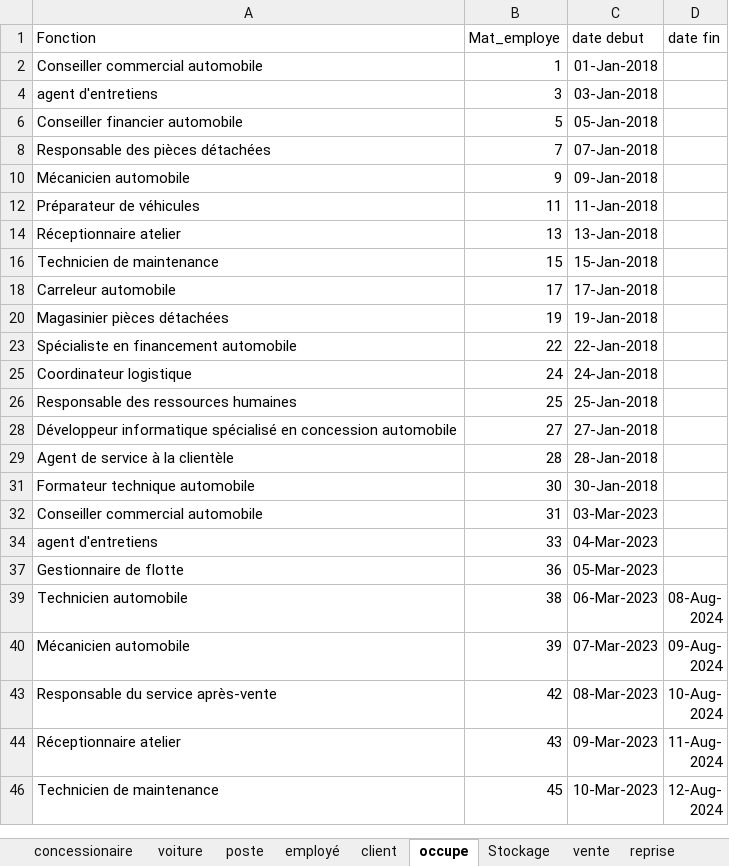
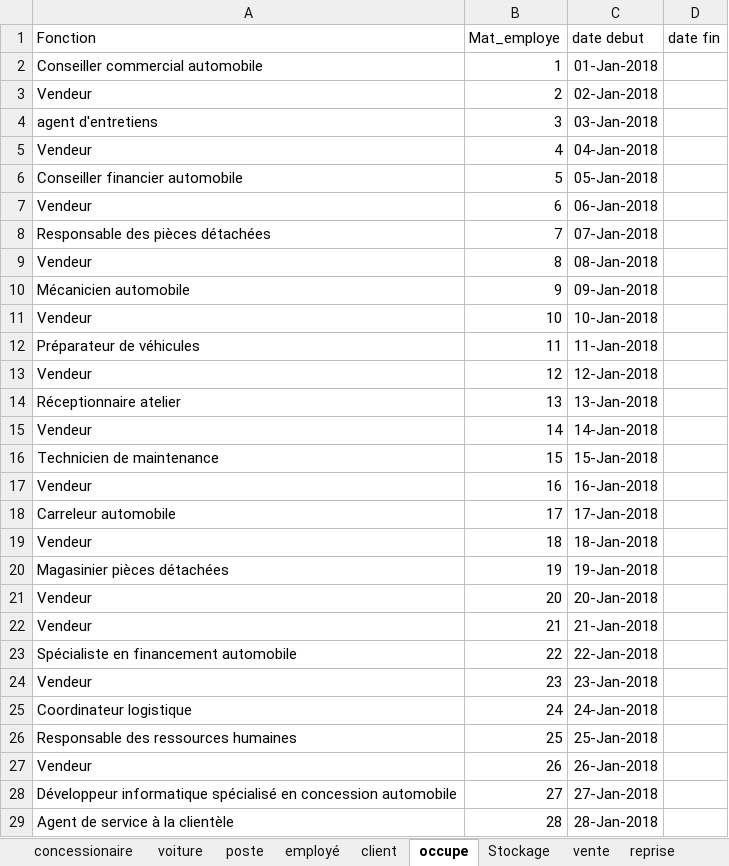
Before and after one commit to Kg-elie/BDD_-concessionnaire, an Excel workbook: donne conssessionnaire.xlsx, sheet occupe, drawn as a sheet; only a part is shown; the shorter side is filled out with more unchanged rows; values as stored, in another font and other column widths than the file's, no borders; charts and pictures not drawn; the diff covers the shown part only; the diff names each change by its address in the sheet, - before the commit and + after, or states it on an @@ line.

```diff
--- a/donne conssessionnaire.xlsx (sheet occupe)
+++ b/donne conssessionnaire.xlsx (sheet occupe)
@@ row 3 unhidden: Vendeur | 2 | 02-Jan-2018 @@
@@ row 5 unhidden: Vendeur | 4 | 04-Jan-2018 @@
@@ row 7 unhidden: Vendeur | 6 | 06-Jan-2018 @@
@@ row 9 unhidden: Vendeur | 8 | 08-Jan-2018 @@
@@ row 11 unhidden: Vendeur | 10 | 10-Jan-2018 @@
@@ row 13 unhidden: Vendeur | 12 | 12-Jan-2018 @@
@@ row 15 unhidden: Vendeur | 14 | 14-Jan-2018 @@
@@ row 17 unhidden: Vendeur | 16 | 16-Jan-2018 @@
@@ row 19 unhidden: Vendeur | 18 | 18-Jan-2018 @@
@@ row 21 unhidden: Vendeur | 20 | 20-Jan-2018 @@
@@ row 22 unhidden: Vendeur | 21 | 21-Jan-2018 @@
@@ row 24 unhidden: Vendeur | 23 | 23-Jan-2018 @@
@@ row 27 unhidden: Vendeur | 26 | 26-Jan-2018 @@
```
Also changed, not shown: 77 hidden or unhidden rows elsewhere in this sheet, sheet Stockage, sheet reprise, sheet vente, sheet voiture, charts or pictures.
